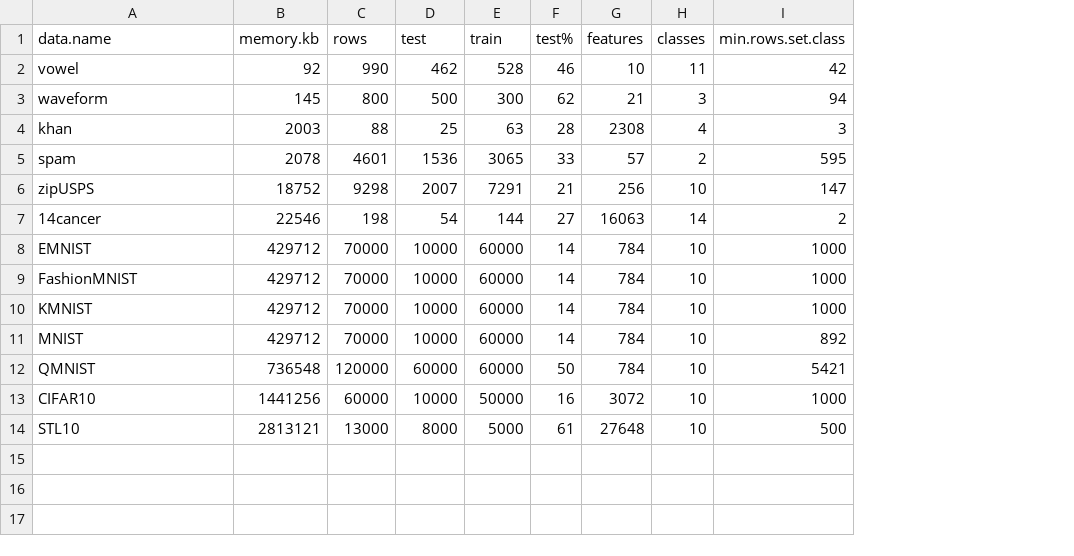
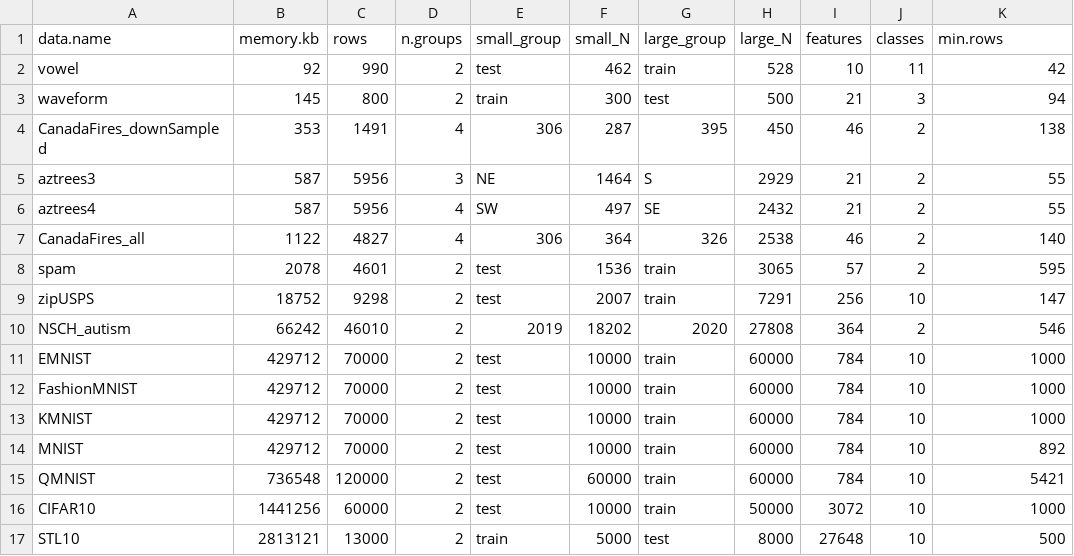
Before and after one commit to tdhock/cv-same-other-paper, a CSV file: data-meta.csv, drawn as a sheet; removed rows and columns are numbered as before the commit, all else as after; the diff names each change by its address in the sheet, - before the commit and + after, or states it on an @@ line.

```diff
--- a/data-meta.csv
+++ b/data-meta.csv
+column D (n.groups), rows 2-3: 2 | 2; rows 8-9: 2 | 2; rows 11-17: all 2
+column E (small_group), rows 2-3: test | train; rows 8-9: test | test; rows 11-17: test | test | test | test | test | test | train
+column G (large_group), rows 2-3: train | test; rows 8-9: train | train; rows 11-17: train | train | train | train | train | train | test
-column F (test%), rows 2-3: 46 | 62; rows 5-6: 33 | 21; rows 8-14: 14 | 14 | 14 | 14 | 50 | 16 | 61
-F1: test
+F1: small_N
-H1: train
+H1: large_N
-K1: min.rows.set.class
+K1: min.rows
-F3 (small_N): 500
+F3 (small_N): 300
-H3 (large_N): 300
+H3 (large_N): 500
-row 4: khan | 2003 | 88 | 25 | 63 | 28 | 2308 | 4 | 3
+row 4: CanadaFires_downSampled | 353 | 1491 | 4 | 306 | 287 | 395 | 450 | 46 | 2 | 138
+row 5: aztrees3 | 587 | 5956 | 3 | NE | 1464 | S | 2929 | 21 | 2 | 55
+row 6: aztrees4 | 587 | 5956 | 4 | SW | 497 | SE | 2432 | 21 | 2 | 55
+row 7: CanadaFires_all | 1122 | 4827 | 4 | 306 | 364 | 326 | 2538 | 46 | 2 | 140
-row 7: 14cancer | 22546 | 198 | 54 | 144 | 27 | 16063 | 14 | 2
+row 10: NSCH_autism | 66242 | 46010 | 2 | 2019 | 18202 | 2020 | 27808 | 364 | 2 | 546
-F17 (small_N): 8000
+F17 (small_N): 5000
-H17 (large_N): 5000
+H17 (large_N): 8000
```
Also changed, not shown: data_Classif/CanadaFires_downSampled.csv, 9 other files.
